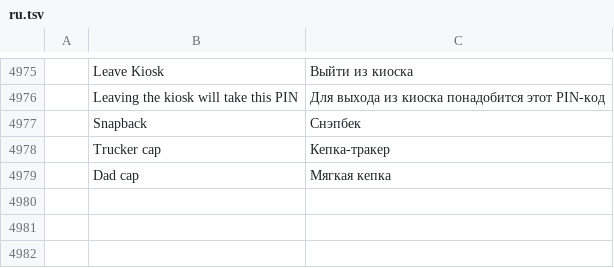
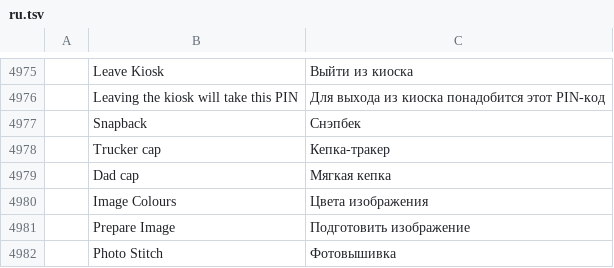
Before and after one commit to SiteSentrix/StitchFoundry, a TSV file: crates/ui-egui/src/i18n/ru.tsv, drawn as a sheet; only a part is shown, gaps mark what is left out; the diff names each change by its address in the sheet, - before the commit and + after, or states it on an @@ line.

```diff
--- a/crates/ui-egui/src/i18n/ru.tsv
+++ b/crates/ui-egui/src/i18n/ru.tsv
+row 4980:  | Image Colours | Цвета изображения
+row 4981:  | Prepare Image | Подготовить изображение
+row 4982:  | Photo Stitch | Фотовышивка
```
Also changed, not shown: crates/ui-egui/src/i18n/es.tsv, crates/ui-egui/src/i18n/fr.tsv, 14 other files.
